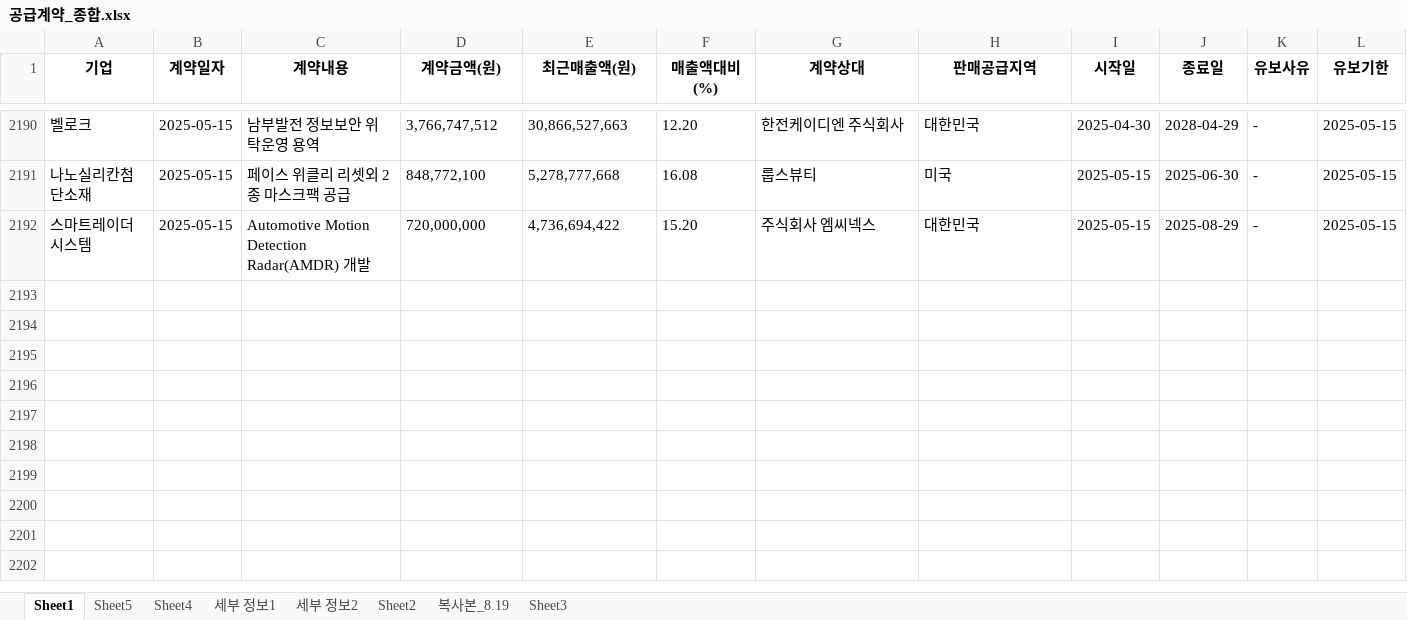
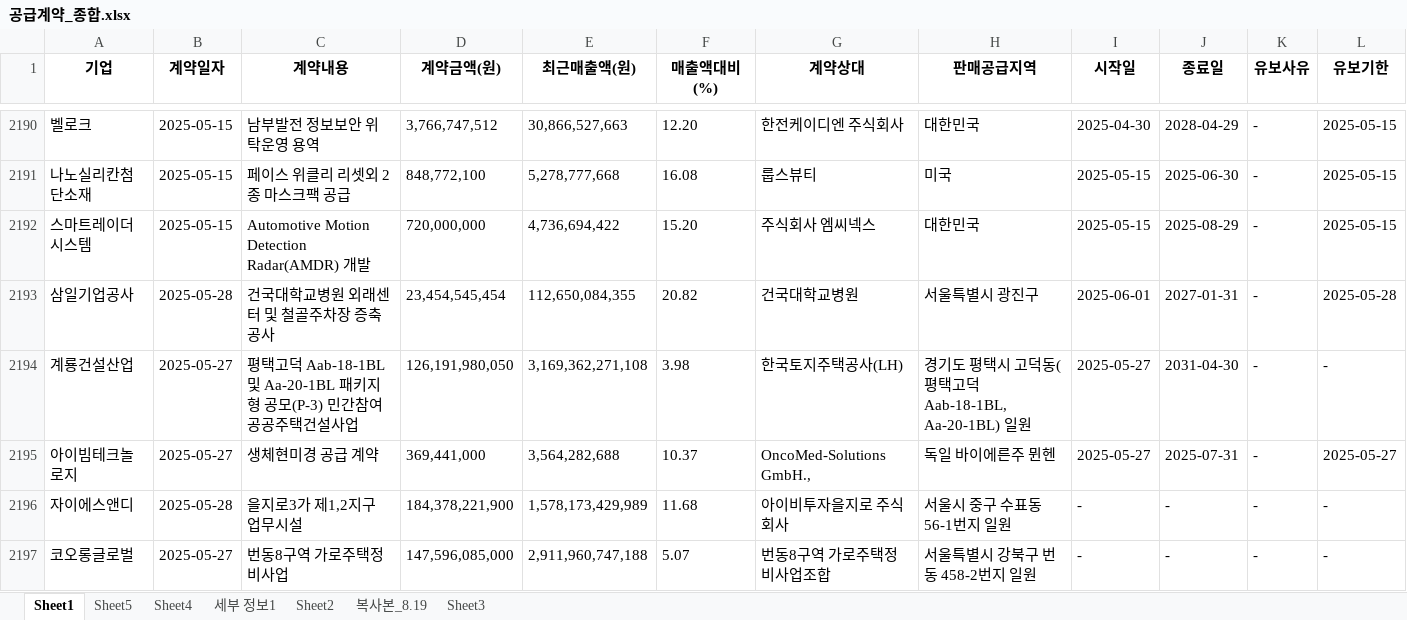
Before and after one commit to hw-codekim/tele_bot, an Excel workbook: supply_data/공급계약_종합.xlsx, sheet Sheet1, drawn as a sheet; only a part is shown, gaps mark what is left out; values as stored, in another font and other column widths than the file's, no borders; the diff covers the shown part only; the diff names each change by its address in the sheet, - before the commit and + after, or states it on an @@ line.

```diff
--- a/supply_data/공급계약_종합.xlsx (sheet Sheet1)
+++ b/supply_data/공급계약_종합.xlsx (sheet Sheet1)
-sheet tab: 세부 정보2
+row 2193: 삼일기업공사 | 2025-05-28 | 건국대학교병원 외래센터 및 철골주차장 증축공사 | 23,454,545,454 | 112,650,084,355 | 20.82 | 건국대학교병원 | 서울특별시 광진구 | 2025-06-01 | 2027-01-31 | - | 2025-05-28
+row 2194: 계룡건설산업 | 2025-05-27 | 평택고덕 Aab-18-1BL 및 Aa-20-1BL 패키지형 공모(P-3) 민간참여 공공주택건설사업 | 126,191,980,050 | 3,169,362,271,108 | 3.98 | 한국토지주택공사(LH) | 경기도 평택시 고덕동(평택고덕 Aab-18-1BL, Aa-20-1BL) 일원 | 2025-05-27 | 2031-04-30 | - | -
+row 2195: 아이빔테크놀로지 | 2025-05-27 | 생체현미경 공급 계약 | 369,441,000 | 3,564,282,688 | 10.37 | OncoMed-Solutions GmbH., | 독일 바이에른주 뮌헨 | 2025-05-27 | 2025-07-31 | - | 2025-05-27
+row 2196: 자이에스앤디 | 2025-05-28 | 을지로3가 제1,2지구 업무시설 | 184,378,221,900 | 1,578,173,429,989 | 11.68 | 아이비투자을지로 주식회사 | 서울시 중구 수표동 56-1번지 일원 | - | - | - | -
+row 2197: 코오롱글로벌 | 2025-05-27 | 번동8구역 가로주택정비사업 | 147,596,085,000 | 2,911,960,747,188 | 5.07 | 번동8구역 가로주택정비사업조합 | 서울특별시 강북구 번동 458-2번지 일원 | - | - | - | -
```
Also changed, not shown: 51 added rows elsewhere in this sheet, sheet 복사본_8.19, sheet 세부 정보1, sheet Sheet2, formulas that keep their value, 실적/실적_['아모레퍼시픽'].xlsx, 38 other files.
